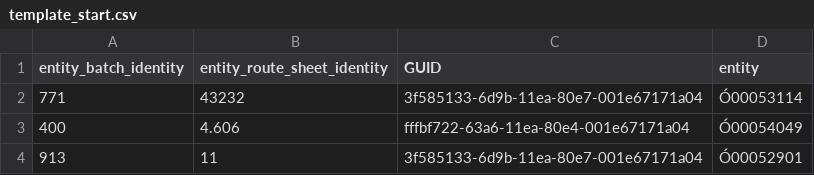
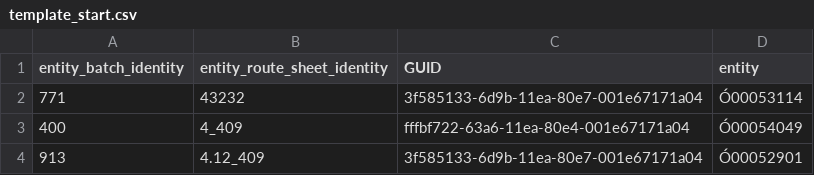
Before and after one commit to KolpashikovDenis/get_bfg_data, a CSV file: template_start.csv, drawn as a sheet.

Commit message:
Добавлен фильтр по start_date и stop_date для entity_route_sheet

```diff
--- a/template_start.csv
+++ b/template_start.csv
@@ -2,3 +2,3 @@ entity_batch_identity;entity_route_sheet_identity;GUID;entity
 771;43232;3f585133-6d9b-11ea-80e7-001e67171a04;Ó00053114
-400;4.606;fffbf722-63a6-11ea-80e4-001e67171a04;Ó00054049
-913;11;3f585133-6d9b-11ea-80e7-001e67171a04;Ó00052901
+400;4_409;fffbf722-63a6-11ea-80e4-001e67171a04;Ó00054049
+913;4.12_409;3f585133-6d9b-11ea-80e7-001e67171a04;Ó00052901
```
Also changed, not shown: 3 other files.
